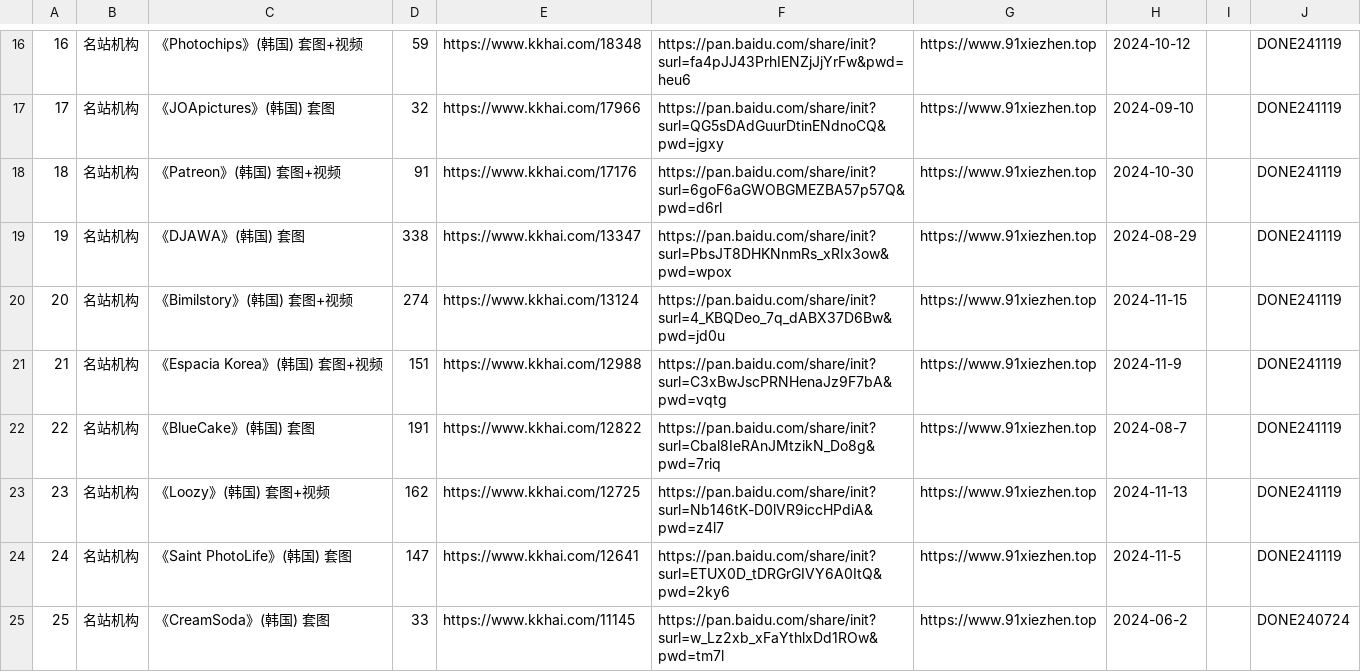
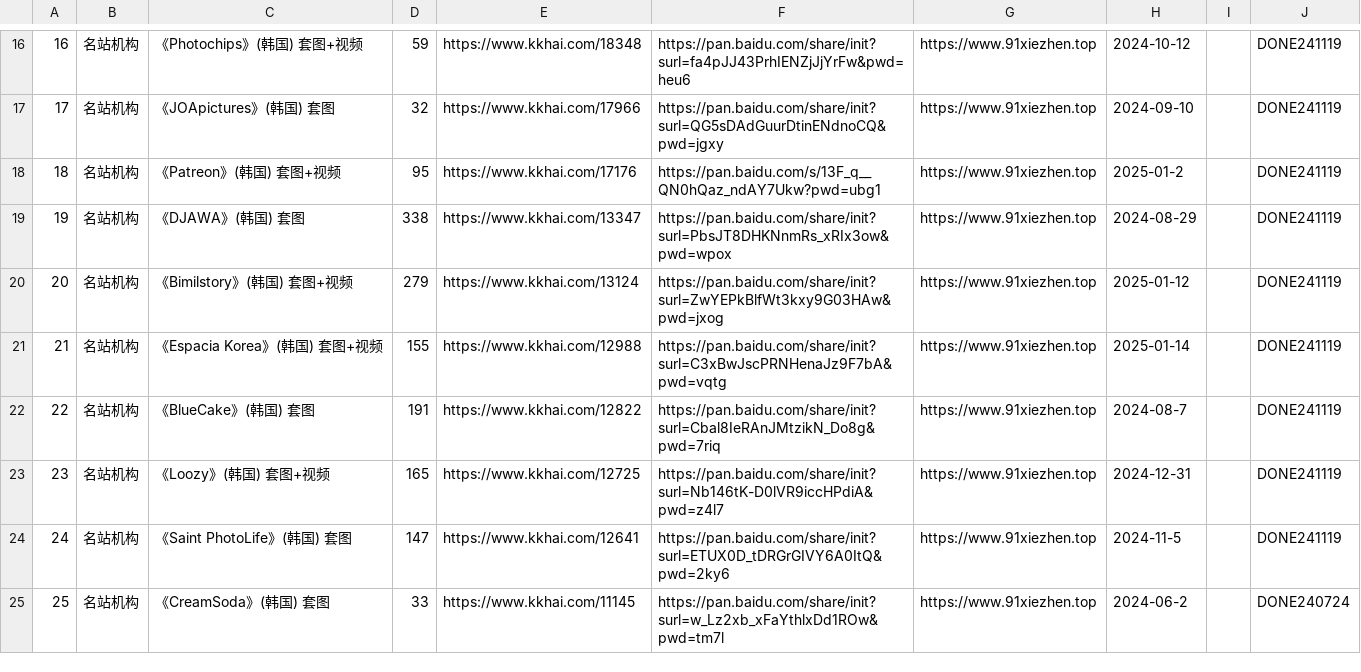
Before and after one commit to yxgi5/kkhai_links_git, a CSV file: list.csv, drawn as a sheet; only a part is shown, gaps mark what is left out; the diff covers the shown part only.

Commit message:
update:

```diff
--- a/list.csv
+++ b/list.csv
@@ -17,8 +17,8 @@
 17|"名站机构"|"《JOApictures》(韩国) 套图"|32|https://www.kkhai.com/17966|https://pan.baidu.com/share/init?surl=QG5sDAdGuurDtinENdnoCQ&pwd=jgxy|https://www.91xiezhen.top|2024-09-10|""|DONE241119
-18|"名站机构"|"《Patreon》(韩国) 套图+视频"|91|https://www.kkhai.com/17176|https://pan.baidu.com/share/init?surl=6goF6aGWOBGMEZBA57p57Q&pwd=d6rl|https://www.91xiezhen.top|2024-10-30|""|DONE241119
+18|"名站机构"|"《Patreon》(韩国) 套图+视频"|95|https://www.kkhai.com/17176|https://pan.baidu.com/s/13F_q__QN0hQaz_ndAY7Ukw?pwd=ubg1|https://www.91xiezhen.top|2025-01-2|""|DONE241119
 19|"名站机构"|"《DJAWA》(韩国) 套图"|338|https://www.kkhai.com/13347|https://pan.baidu.com/share/init?surl=PbsJT8DHKNnmRs_xRIx3ow&pwd=wpox|https://www.91xiezhen.top|2024-08-29|""|DONE241119
-20|"名站机构"|"《Bimilstory》(韩国) 套图+视频"|274|https://www.kkhai.com/13124|https://pan.baidu.com/share/init?surl=4_KBQDeo_7q_dABX37D6Bw&pwd=jd0u|https://www.91xiezhen.top|2024-11-15|""|DONE241119
-21|"名站机构"|"《Espacia Korea》(韩国) 套图+视频"|151|https://www.kkhai.com/12988|https://pan.baidu.com/share/init?surl=C3xBwJscPRNHenaJz9F7bA&pwd=vqtg|https://www.91xiezhen.top|2024-11-9|""|DONE241119
+20|"名站机构"|"《Bimilstory》(韩国) 套图+视频"|279|https://www.kkhai.com/13124|https://pan.baidu.com/share/init?surl=ZwYEPkBlfWt3kxy9G03HAw&pwd=jxog|https://www.91xiezhen.top|2025-01-12|""|DONE241119
+21|"名站机构"|"《Espacia Korea》(韩国) 套图+视频"|155|https://www.kkhai.com/12988|https://pan.baidu.com/share/init?surl=C3xBwJscPRNHenaJz9F7bA&pwd=vqtg|https://www.91xiezhen.top|2025-01-14|""|DONE241119
 22|"名站机构"|"《BlueCake》(韩国) 套图"|191|https://www.kkhai.com/12822|https://pan.baidu.com/share/init?surl=Cbal8IeRAnJMtzikN_Do8g&pwd=7riq|https://www.91xiezhen.top|2024-08-7|""|DONE241119
-23|"名站机构"|"《Loozy》(韩国) 套图+视频"|162|https://www.kkhai.com/12725|https://pan.baidu.com/share/init?surl=Nb146tK-D0lVR9iccHPdiA&pwd=z4l7|https://www.91xiezhen.top|2024-11-13|""|DONE241119
+23|"名站机构"|"《Loozy》(韩国) 套图+视频"|165|https://www.kkhai.com/12725|https://pan.baidu.com/share/init?surl=Nb146tK-D0lVR9iccHPdiA&pwd=z4l7|https://www.91xiezhen.top|2024-12-31|""|DONE241119
 24|"名站机构"|"《Saint PhotoLife》(韩国) 套图"|147|https://www.kkhai.com/12641|https://pan.baidu.com/share/init?surl=ETUX0D_tDRGrGIVY6A0ItQ&pwd=2ky6|https://www.91xiezhen.top|2024-11-5|""|DONE241119
```
Also changed, not shown: 2 added rows and 31 edited cells elsewhere in this file.
